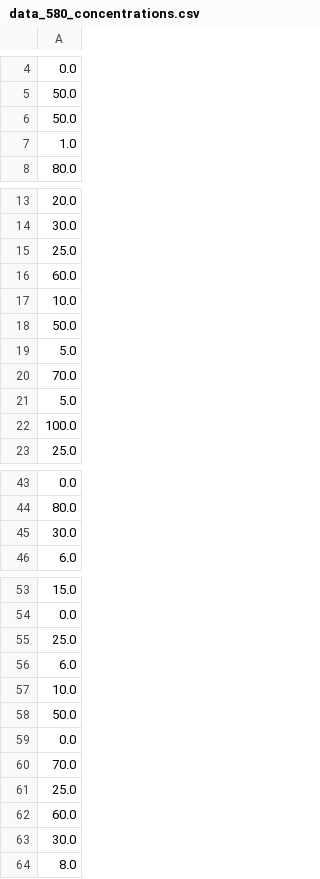
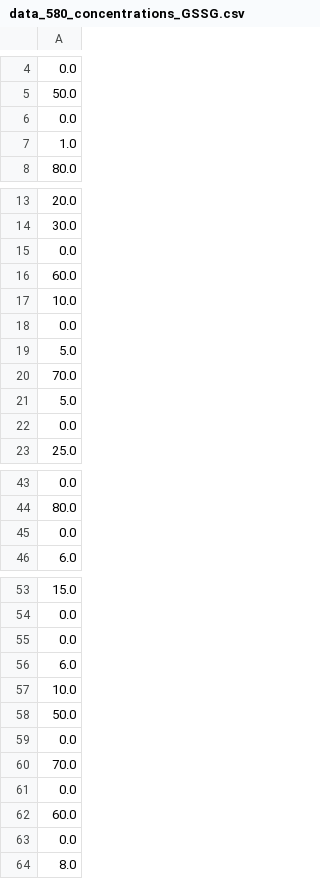
Before and after one commit to mklavin/thesis-mkl2, a CSV file: data/data_580_concentrations_GSSG.csv (was data/data_580_concentrations.csv), drawn as a sheet; only a part is shown, gaps mark what is left out; removed rows and columns are numbered as before the commit, all else as after; the diff names each change by its address in the sheet, - before the commit and + after, or states it on an @@ line.

```diff
--- a/data/data_580_concentrations.csv
+++ b/data/data_580_concentrations_GSSG.csv
-row 6: 50.0
+row 6: 0.0
-row 15: 25.0
+row 15: 0.0
-row 18: 50.0
+row 18: 0.0
-row 22: 100.0
+row 22: 0.0
-row 45: 30.0
+row 45: 0.0
-row 55: 25.0
+row 55: 0.0
-row 61: 25.0
+row 61: 0.0
-row 63: 30.0
+row 63: 0.0
```
Also changed, not shown: data/data_610_concentrations_GSSG.csv, 5 other files.
